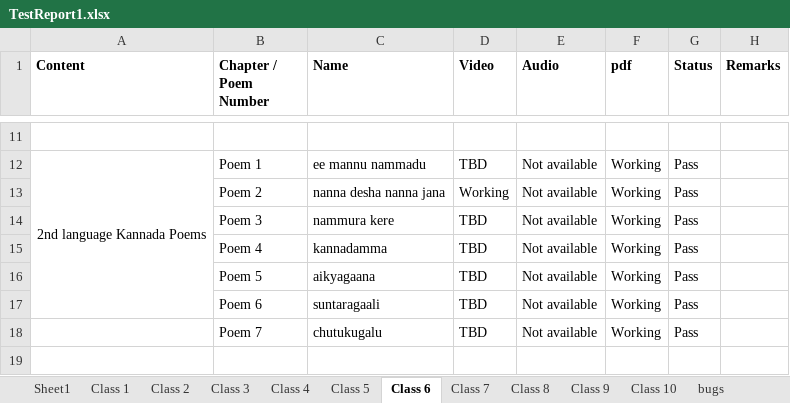
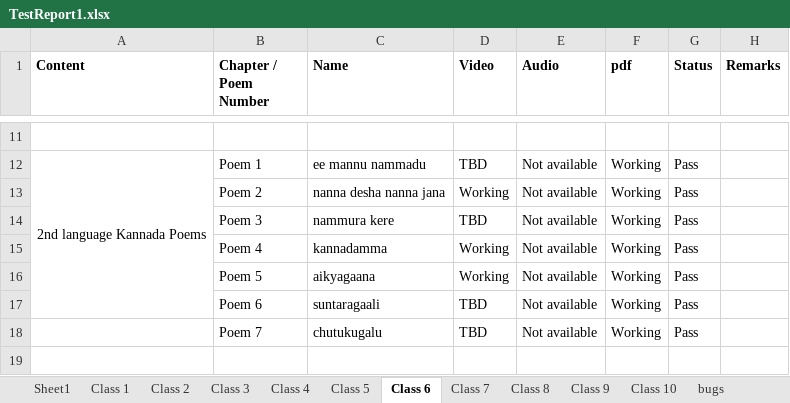
Before and after one commit to S-NR/StudentsGuide, an Excel workbook: TestReport1.xlsx, sheet Class 6, drawn as a sheet; only a part is shown, gaps mark what is left out; values as stored, in another font and other column widths than the file's, no borders; the diff names each change by its address in the sheet, - before the commit and + after, or states it on an @@ line.

```diff
--- a/TestReport1.xlsx (sheet Class 6)
+++ b/TestReport1.xlsx (sheet Class 6)
-D15:D16 (Video): TBD
+D15:D16 (Video): Working
```
Also changed, not shown: sheet Class 7, 2 other files.
